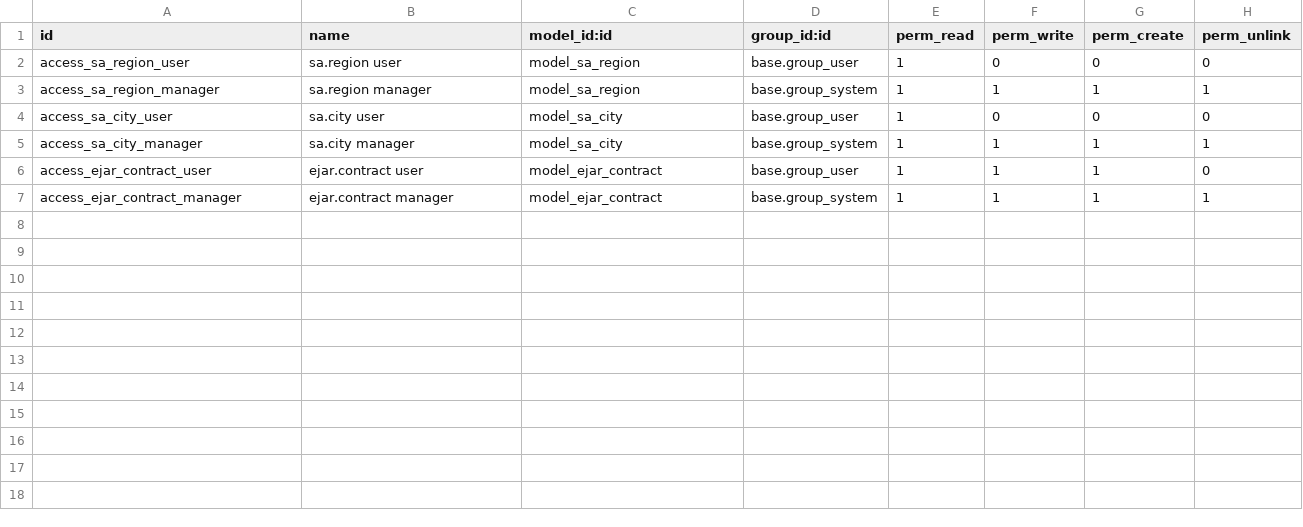
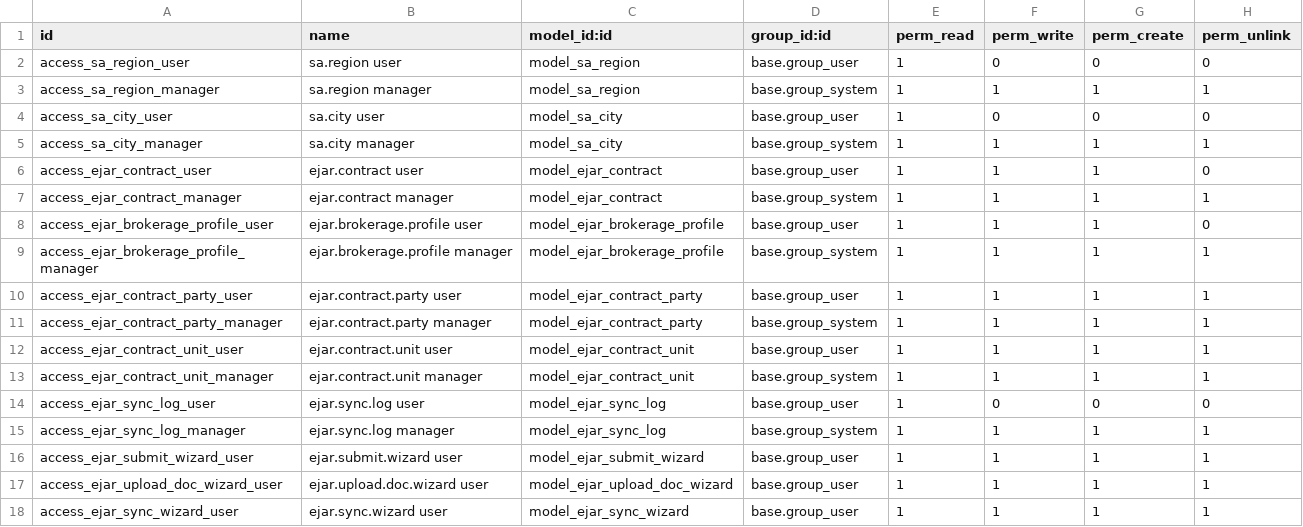
Before and after one commit to AbdelrehmanElhaj/propza-amlak, a CSV file: addons/l10n_sa_ejar/security/ir.model.access.csv, drawn as a sheet; the diff names each change by its address in the sheet, - before the commit and + after, or states it on an @@ line.

Commit message:
ejar integeration

```diff
--- a/addons/l10n_sa_ejar/security/ir.model.access.csv
+++ b/addons/l10n_sa_ejar/security/ir.model.access.csv
+row 8: access_ejar_brokerage_profile_user | ejar.brokerage.profile user | model_ejar_brokerage_profile | base.group_user | 1 | 1 | 1 | 0
+row 9: access_ejar_brokerage_profile_manager | ejar.brokerage.profile manager | model_ejar_brokerage_profile | base.group_system | 1 | 1 | 1 | 1
+row 10: access_ejar_contract_party_user | ejar.contract.party user | model_ejar_contract_party | base.group_user | 1 | 1 | 1 | 1
+row 11: access_ejar_contract_party_manager | ejar.contract.party manager | model_ejar_contract_party | base.group_system | 1 | 1 | 1 | 1
+row 12: access_ejar_contract_unit_user | ejar.contract.unit user | model_ejar_contract_unit | base.group_user | 1 | 1 | 1 | 1
+row 13: access_ejar_contract_unit_manager | ejar.contract.unit manager | model_ejar_contract_unit | base.group_system | 1 | 1 | 1 | 1
+row 14: access_ejar_sync_log_user | ejar.sync.log user | model_ejar_sync_log | base.group_user | 1 | 0 | 0 | 0
+row 15: access_ejar_sync_log_manager | ejar.sync.log manager | model_ejar_sync_log | base.group_system | 1 | 1 | 1 | 1
+row 16: access_ejar_submit_wizard_user | ejar.submit.wizard user | model_ejar_submit_wizard | base.group_user | 1 | 1 | 1 | 1
+row 17: access_ejar_upload_doc_wizard_user | ejar.upload.doc.wizard user | model_ejar_upload_doc_wizard | base.group_user | 1 | 1 | 1 | 1
+row 18: access_ejar_sync_wizard_user | ejar.sync.wizard user | model_ejar_sync_wizard | base.group_user | 1 | 1 | 1 | 1
```
Also changed, not shown: 44 other files.
